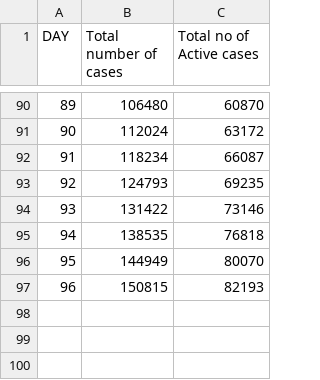
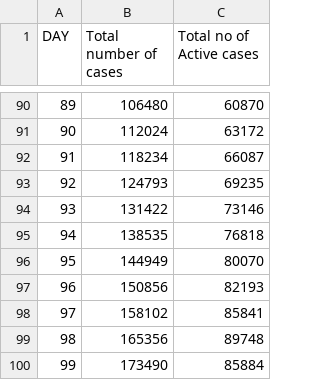
Before and after one commit to Ayush-Khamrui/Covid-19_Prediction_India, a CSV file: corona.csv, drawn as a sheet; only a part is shown, gaps mark what is left out.

Commit message:
The data file as on 27.05.2020

```diff
--- a/corona.csv
+++ b/corona.csv
@@ -96,2 +96,5 @@ DAY,Total number of cases,Total no of Active cases
 95,144949,80070
-96,150815,82193
+96,150856,82193
+97,158102,85841
+98,165356,89748
+99,173490,85884
```
Also changed, not shown: 1 other file.
